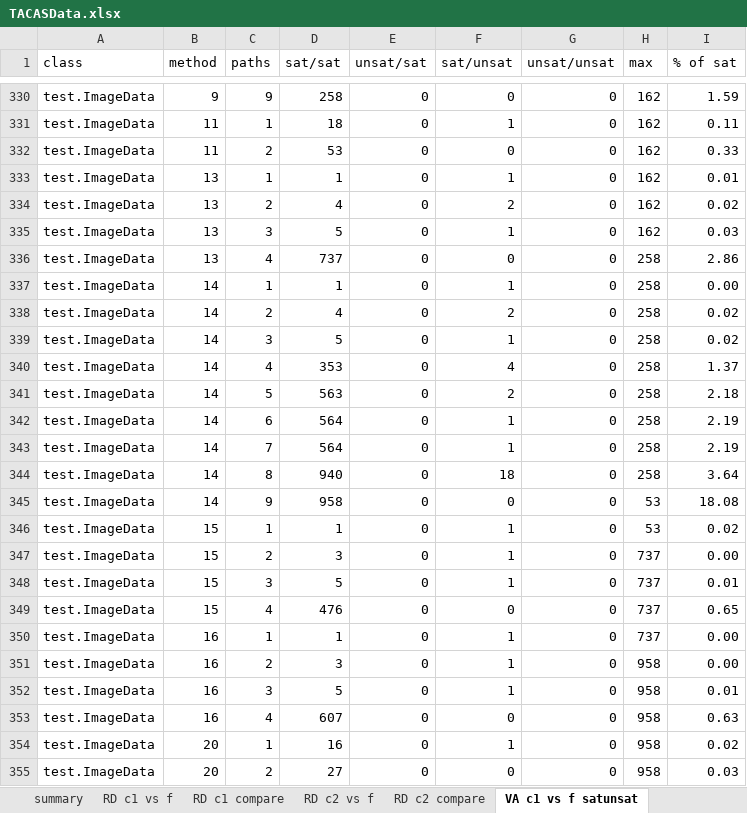
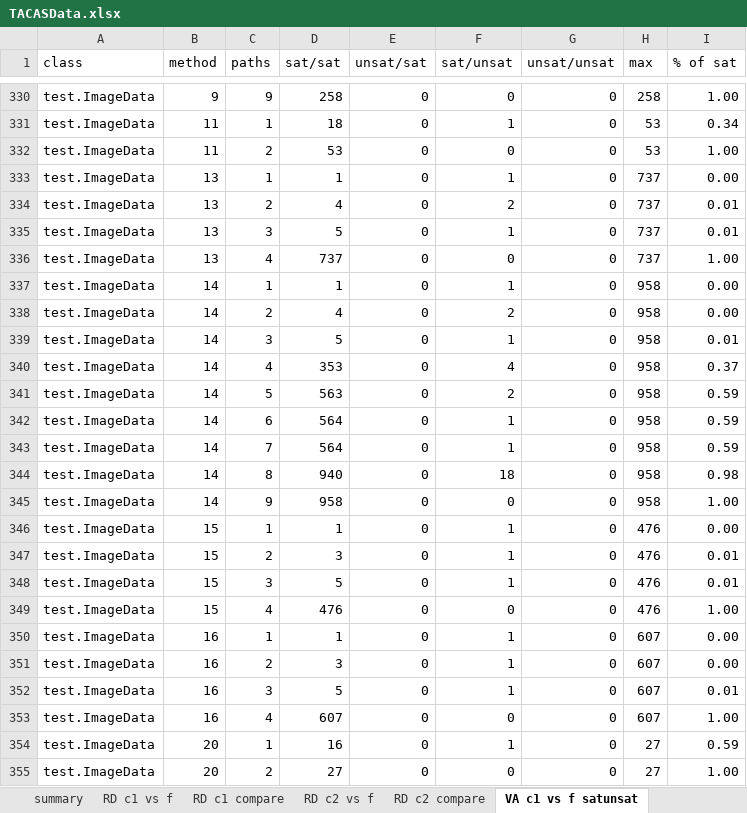
Before and after one commit to fmsea/StaticIcedTea, an Excel workbook: TACASData.xlsx, sheet VA c1 vs f satunsat, drawn as a sheet; only a part is shown, gaps mark what is left out; values as stored, in another font and other column widths than the file's, no borders; the diff covers the shown part only; the diff names each change by its address in the sheet, - before the commit and + after, or states it on an @@ line.

```diff
--- a/TACASData.xlsx (sheet VA c1 vs f satunsat)
+++ b/TACASData.xlsx (sheet VA c1 vs f satunsat)
-H330 (max): 162
+H330 (max): 258
-I330 (% of sat): 1.59
+I330 (% of sat): 1.00
-H331:H332 (max): 162
+H331:H332 (max): 53
-I331 (% of sat): 0.11
+I331 (% of sat): 0.34
-I332 (% of sat): 0.33
+I332 (% of sat): 1.00
-H333:H335 (max): 162
+H333:H335 (max): 737
-I333 (% of sat): 0.01
+I333 (% of sat): 0.00
-I334 (% of sat): 0.02
+I334 (% of sat): 0.01
-I335 (% of sat): 0.03
+I335 (% of sat): 0.01
-H336 (max): 258
+H336 (max): 737
-I336 (% of sat): 2.86
+I336 (% of sat): 1.00
-H337:H344 (max): 258
+H337:H344 (max): 958
-I338 (% of sat): 0.02
+I338 (% of sat): 0.00
-I339 (% of sat): 0.02
+I339 (% of sat): 0.01
-I340 (% of sat): 1.37
+I340 (% of sat): 0.37
-I341 (% of sat): 2.18
+I341 (% of sat): 0.59
-I342:I343 (% of sat): 2.19
+I342:I343 (% of sat): 0.59
-I344 (% of sat): 3.64
+I344 (% of sat): 0.98
-H345 (max): 53
+H345 (max): 958
-I345 (% of sat): 18.08
+I345 (% of sat): 1.00
-H346 (max): 53
+H346 (max): 476
-I346 (% of sat): 0.02
+I346 (% of sat): 0.00
-H347:H349 (max): 737
+H347:H349 (max): 476
-I347 (% of sat): 0.00
+I347 (% of sat): 0.01
-I349 (% of sat): 0.65
+I349 (% of sat): 1.00
-H350 (max): 737
+H350 (max): 607
-H351:H353 (max): 958
+H351:H353 (max): 607
-I353 (% of sat): 0.63
+I353 (% of sat): 1.00
-H354:H355 (max): 958
+H354:H355 (max): 27
-I354 (% of sat): 0.02
+I354 (% of sat): 0.59
-I355 (% of sat): 0.03
+I355 (% of sat): 1.00
```
Also changed, not shown: 225 edited cells and cell formats elsewhere in this sheet, sheet VA c2 vs f time, sheet VA c1 vs f time, sheet VA c2 vs f satunsat, sheet VA c2 compare, sheet VA c1 compare, sheet summary, formulas that keep their value.
